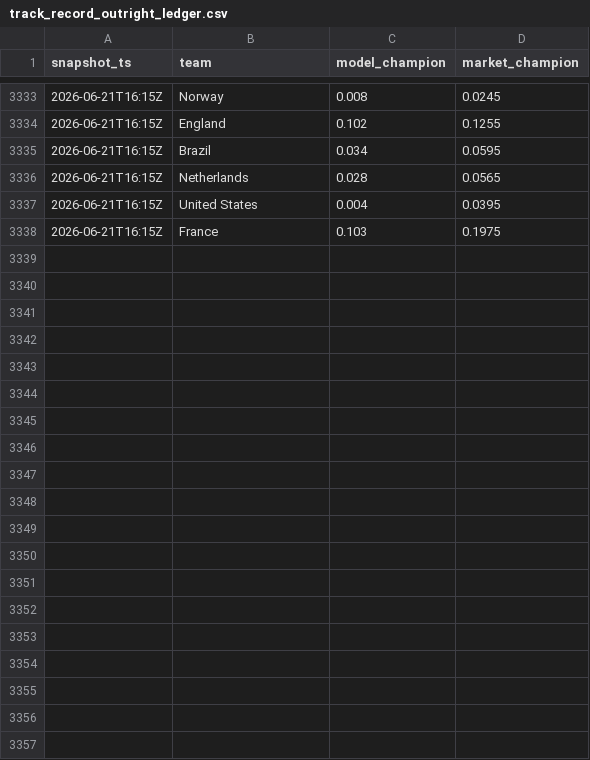
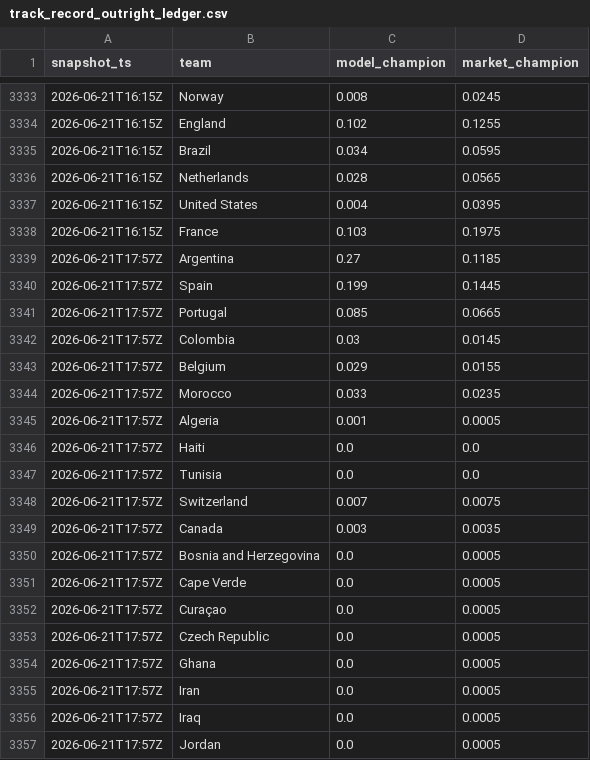
Before and after one commit to matteodethomasis-svg/wc2026-model, a CSV file: reports/track_record_outright_ledger.csv, drawn as a sheet; only a part is shown, gaps mark what is left out; the diff covers the shown part only; the diff names each change by its address in the sheet, - before the commit and + after, or states it on an @@ line.

```diff
--- a/reports/track_record_outright_ledger.csv
+++ b/reports/track_record_outright_ledger.csv
+row 3339: 2026-06-21T17:57Z | Argentina | 0.27 | 0.1185
+row 3340: 2026-06-21T17:57Z | Spain | 0.199 | 0.1445
+row 3341: 2026-06-21T17:57Z | Portugal | 0.085 | 0.0665
+row 3342: 2026-06-21T17:57Z | Colombia | 0.03 | 0.0145
+row 3343: 2026-06-21T17:57Z | Belgium | 0.029 | 0.0155
+row 3344: 2026-06-21T17:57Z | Morocco | 0.033 | 0.0235
+row 3345: 2026-06-21T17:57Z | Algeria | 0.001 | 0.0005
+row 3346: 2026-06-21T17:57Z | Haiti | 0.0 | 0.0
+row 3347: 2026-06-21T17:57Z | Tunisia | 0.0 | 0.0
+row 3348: 2026-06-21T17:57Z | Switzerland | 0.007 | 0.0075
+row 3349: 2026-06-21T17:57Z | Canada | 0.003 | 0.0035
+row 3350: 2026-06-21T17:57Z | Bosnia and Herzegovina | 0.0 | 0.0005
+row 3351: 2026-06-21T17:57Z | Cape Verde | 0.0 | 0.0005
+row 3352: 2026-06-21T17:57Z | Curaçao | 0.0 | 0.0005
+row 3353: 2026-06-21T17:57Z | Czech Republic | 0.0 | 0.0005
+row 3354: 2026-06-21T17:57Z | Ghana | 0.0 | 0.0005
+row 3355: 2026-06-21T17:57Z | Iran | 0.0 | 0.0005
+row 3356: 2026-06-21T17:57Z | Iraq | 0.0 | 0.0005
+row 3357: 2026-06-21T17:57Z | Jordan | 0.0 | 0.0005
```
Also changed, not shown: 28 added rows elsewhere in this file, data/interim/polymarket_world_cup_winner.csv, 3 other files.
